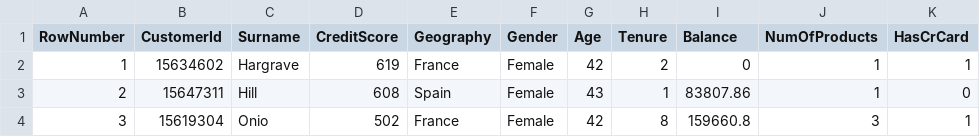
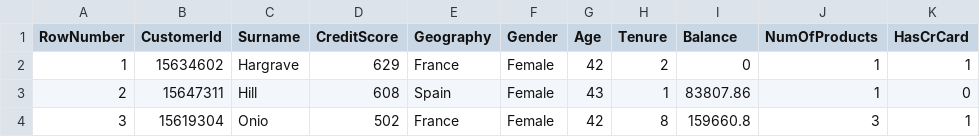
Before and after one commit to herrj1/python, a CSV file: dataAnalytics/app5/data/Churn_Modelling.csv, drawn as a sheet; only a part is shown; the diff names each change by its address in the sheet, - before the commit and + after, or states it on an @@ line.

Commit message:
Update Churn_Modelling.csv

```diff
--- a/dataAnalytics/app5/data/Churn_Modelling.csv
+++ b/dataAnalytics/app5/data/Churn_Modelling.csv
-D2 (CreditScore): 619
+D2 (CreditScore): 629
```
